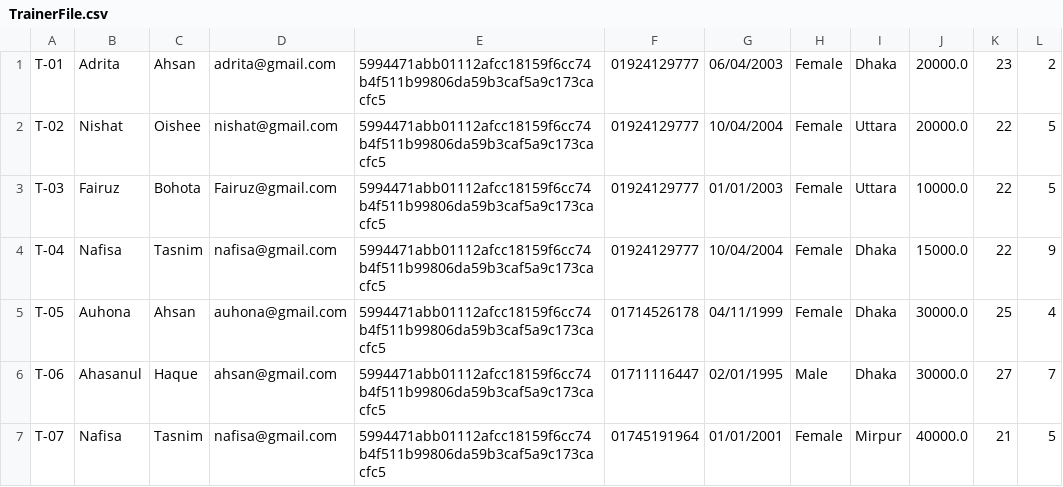
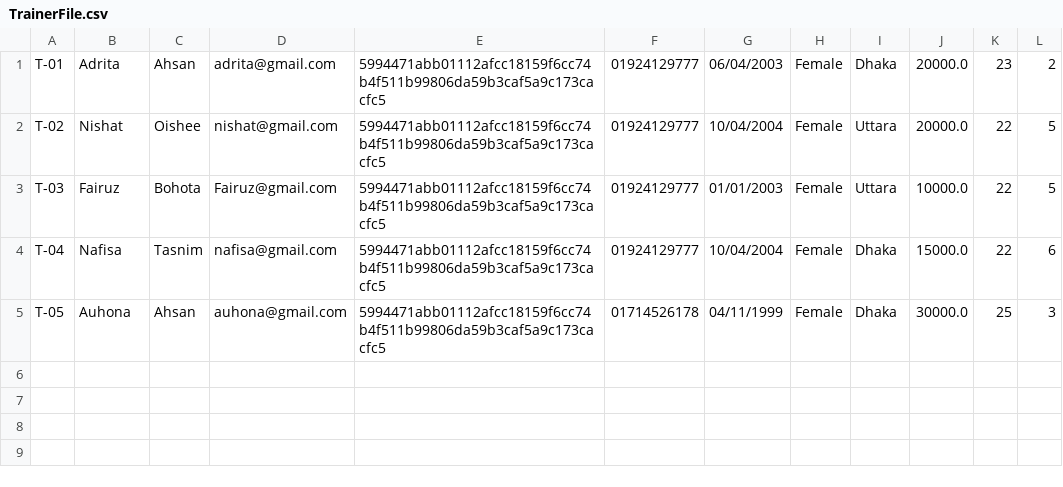
Before and after one commit to Oishee53/FitHub, a CSV file: TrainerFile.csv, drawn as a sheet.

```diff
--- a/TrainerFile.csv
+++ b/TrainerFile.csv
@@ -3,5 +3,3 @@ T-02,Nishat,Oishee,nishat@gmail.com,5994471abb01112afcc18159f6cc74b4f511b99806da
 T-03,Fairuz,Bohota,Fairuz@gmail.com,5994471abb01112afcc18159f6cc74b4f511b99806da59b3caf5a9c173cacfc5,01924129777,01/01/2003,Female,Uttara,10000.0,22,5
-T-04,Nafisa,Tasnim,nafisa@gmail.com,5994471abb01112afcc18159f6cc74b4f511b99806da59b3caf5a9c173cacfc5,01924129777,10/04/2004,Female,Dhaka,15000.0,22,9
-T-05,Auhona,Ahsan,auhona@gmail.com,5994471abb01112afcc18159f6cc74b4f511b99806da59b3caf5a9c173cacfc5,01714526178,04/11/1999,Female,Dhaka,30000.0,25,4
-T-06,Ahasanul,Haque,ahsan@gmail.com,5994471abb01112afcc18159f6cc74b4f511b99806da59b3caf5a9c173cacfc5,01711116447,02/01/1995,Male,Dhaka,30000.0,27,7
-T-07,Nafisa,Tasnim,nafisa@gmail.com,5994471abb01112afcc18159f6cc74b4f511b99806da59b3caf5a9c173cacfc5,01745191964,01/01/2001,Female,Mirpur,40000.0,21,5
+T-04,Nafisa,Tasnim,nafisa@gmail.com,5994471abb01112afcc18159f6cc74b4f511b99806da59b3caf5a9c173cacfc5,01924129777,10/04/2004,Female,Dhaka,15000.0,22,6
+T-05,Auhona,Ahsan,auhona@gmail.com,5994471abb01112afcc18159f6cc74b4f511b99806da59b3caf5a9c173cacfc5,01714526178,04/11/1999,Female,Dhaka,30000.0,25,3
```
Also changed, not shown: MemberFile.csv, WorkoutFile.csv, 8 other files.
